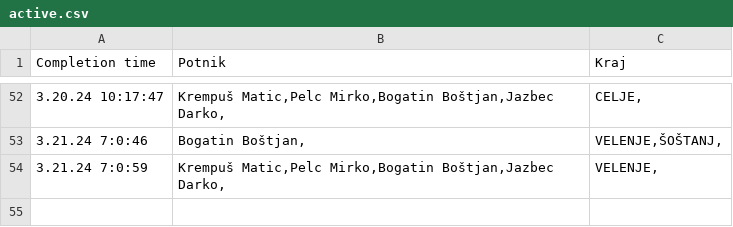
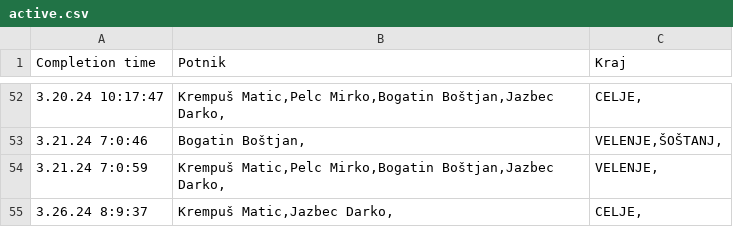
Before and after one commit to SRP-B/pot-dat, a CSV file: active.csv, drawn as a sheet; only a part is shown, gaps mark what is left out; the diff names each change by its address in the sheet, - before the commit and + after, or states it on an @@ line.

Commit message:
Appv11

```diff
--- a/active.csv
+++ b/active.csv
+row 55: 3.26.24 8:9:37 | Krempuš Matic,Jazbec Darko, | CELJE,
```
